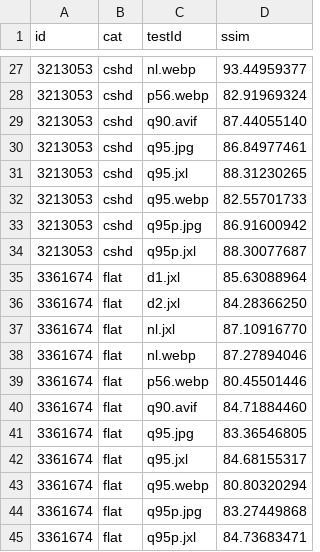
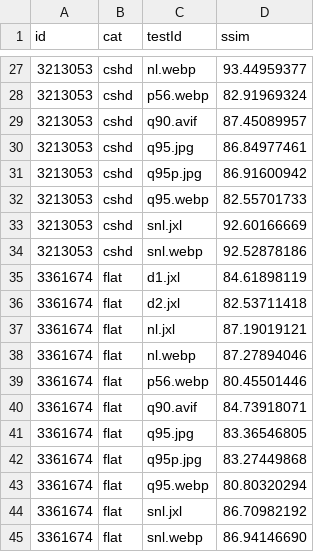
Before and after one commit to PoneyClairDeLune/derpi-image-corpus, a TSV file: data/local.lossy.ssim.tsv, drawn as a sheet; only a part is shown, gaps mark what is left out; the diff covers the shown part only.

```diff
--- a/data/local.lossy.ssim.tsv
+++ b/data/local.lossy.ssim.tsv
@@ -28,18 +28,18 @@ id	cat	testId	ssim
 3213053	cshd	p56.webp	82.91969324
-3213053	cshd	q90.avif	87.44055140
+3213053	cshd	q90.avif	87.45089957
 3213053	cshd	q95.jpg	86.84977461
-3213053	cshd	q95.jxl	88.31230265
+3213053	cshd	q95p.jpg	86.91600942
 3213053	cshd	q95.webp	82.55701733
-3213053	cshd	q95p.jpg	86.91600942
-3213053	cshd	q95p.jxl	88.30077687
-3361674	flat	d1.jxl	85.63088964
-3361674	flat	d2.jxl	84.28366250
-3361674	flat	nl.jxl	87.10916770
+3213053	cshd	snl.jxl	92.60166669
+3213053	cshd	snl.webp	92.52878186
+3361674	flat	d1.jxl	84.61898119
+3361674	flat	d2.jxl	82.53711418
+3361674	flat	nl.jxl	87.19019121
 3361674	flat	nl.webp	87.27894046
 3361674	flat	p56.webp	80.45501446
-3361674	flat	q90.avif	84.71884460
+3361674	flat	q90.avif	84.73918071
 3361674	flat	q95.jpg	83.36546805
-3361674	flat	q95.jxl	84.68155317
+3361674	flat	q95p.jpg	83.27449868
 3361674	flat	q95.webp	80.80320294
-3361674	flat	q95p.jpg	83.27449868
-3361674	flat	q95p.jxl	84.73683471
+3361674	flat	snl.jxl	86.70982192
+3361674	flat	snl.webp	86.94146690
```
Also changed, not shown: 23 edited cells elsewhere in this file, data/local.lossy.size.tsv, data/tiny.lossy.size.tsv, 2 other files.
